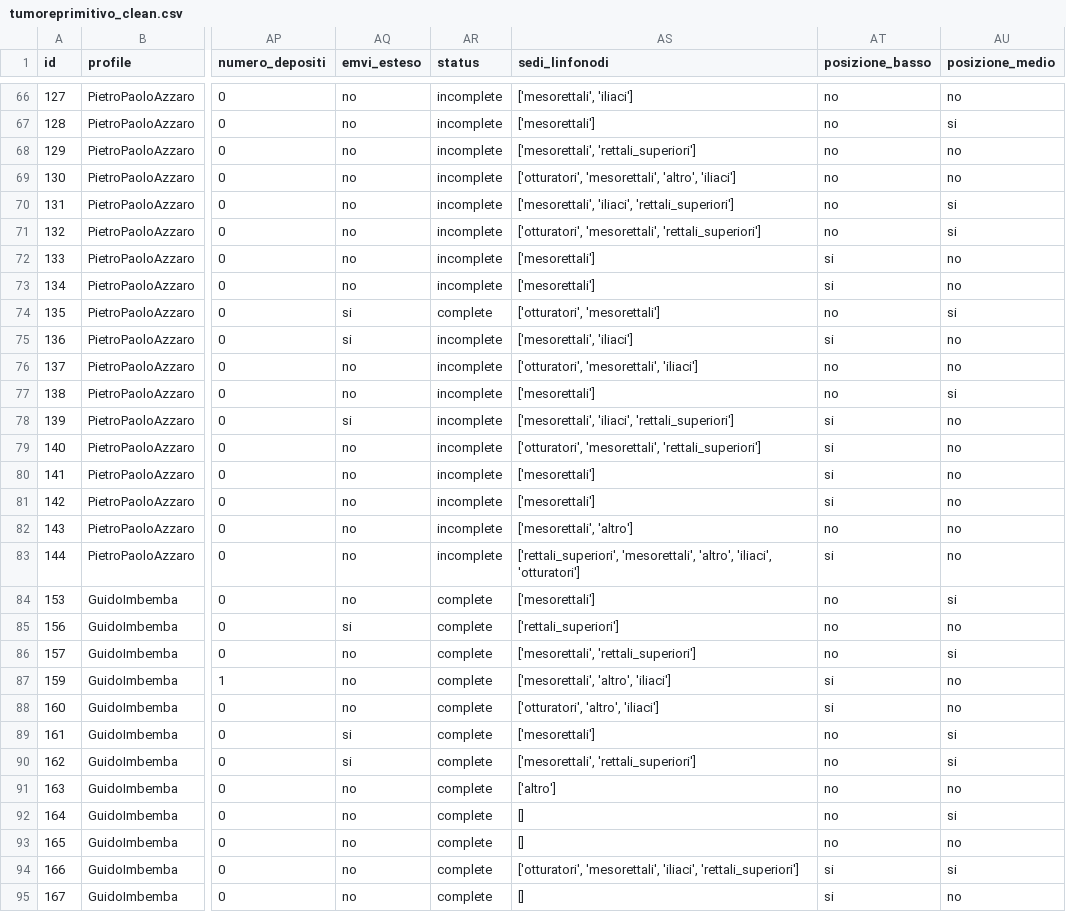
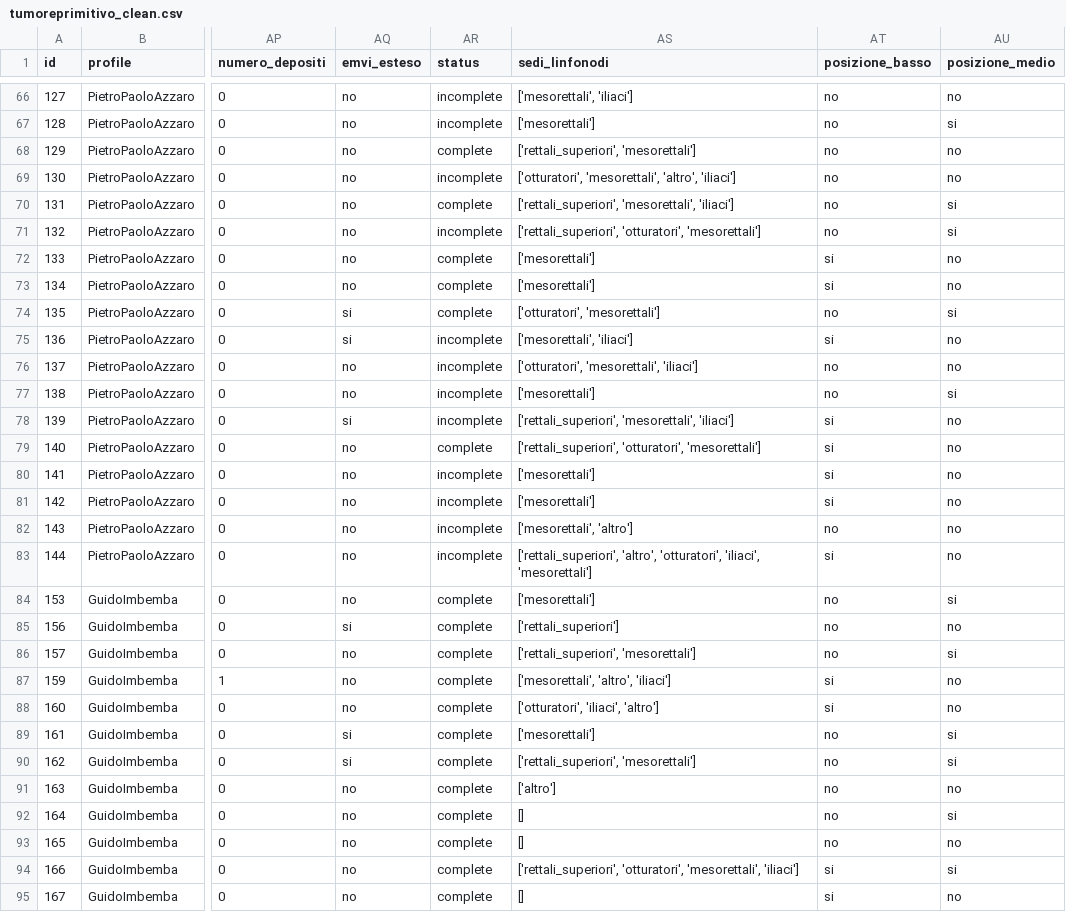
Before and after one commit to iltramont/PRIN, a CSV file: data/tumoreprimitivo_clean.csv, drawn as a sheet; only a part is shown, gaps mark what is left out; the diff covers the shown part only; the diff names each change by its address in the sheet, - before the commit and + after, or states it on an @@ line.

```diff
--- a/data/tumoreprimitivo_clean.csv
+++ b/data/tumoreprimitivo_clean.csv
-AR68 (status): incomplete
+AR68 (status): complete
-AS68 (sedi_linfonodi): ['mesorettali', 'rettali_superiori']
+AS68 (sedi_linfonodi): ['rettali_superiori', 'mesorettali']
-AR70 (status): incomplete
+AR70 (status): complete
-AS70 (sedi_linfonodi): ['mesorettali', 'iliaci', 'rettali_superiori']
+AS70 (sedi_linfonodi): ['rettali_superiori', 'mesorettali', 'iliaci']
-AS71 (sedi_linfonodi): ['otturatori', 'mesorettali', 'rettali_superiori']
+AS71 (sedi_linfonodi): ['rettali_superiori', 'otturatori', 'mesorettali']
-AR72:AR73 (status): incomplete
+AR72:AR73 (status): complete
-AS78 (sedi_linfonodi): ['mesorettali', 'iliaci', 'rettali_superiori']
+AS78 (sedi_linfonodi): ['rettali_superiori', 'mesorettali', 'iliaci']
-AR79 (status): incomplete
+AR79 (status): complete
-AS79 (sedi_linfonodi): ['otturatori', 'mesorettali', 'rettali_superiori']
+AS79 (sedi_linfonodi): ['rettali_superiori', 'otturatori', 'mesorettali']
-AS83 (sedi_linfonodi): ['rettali_superiori', 'mesorettali', 'altro', 'iliaci', 'otturatori']
+AS83 (sedi_linfonodi): ['rettali_superiori', 'altro', 'otturatori', 'iliaci', 'mesorettali']
-AS86 (sedi_linfonodi): ['mesorettali', 'rettali_superiori']
+AS86 (sedi_linfonodi): ['rettali_superiori', 'mesorettali']
-AS88 (sedi_linfonodi): ['otturatori', 'altro', 'iliaci']
+AS88 (sedi_linfonodi): ['otturatori', 'iliaci', 'altro']
-AS90 (sedi_linfonodi): ['mesorettali', 'rettali_superiori']
+AS90 (sedi_linfonodi): ['rettali_superiori', 'mesorettali']
-AS94 (sedi_linfonodi): ['otturatori', 'mesorettali', 'iliaci', 'rettali_superiori']
+AS94 (sedi_linfonodi): ['rettali_superiori', 'otturatori', 'mesorettali', 'iliaci']
```
Also changed, not shown: 184 edited cells elsewhere in this file, data/test_split.csv, data/train_split.csv, 20 other files.
